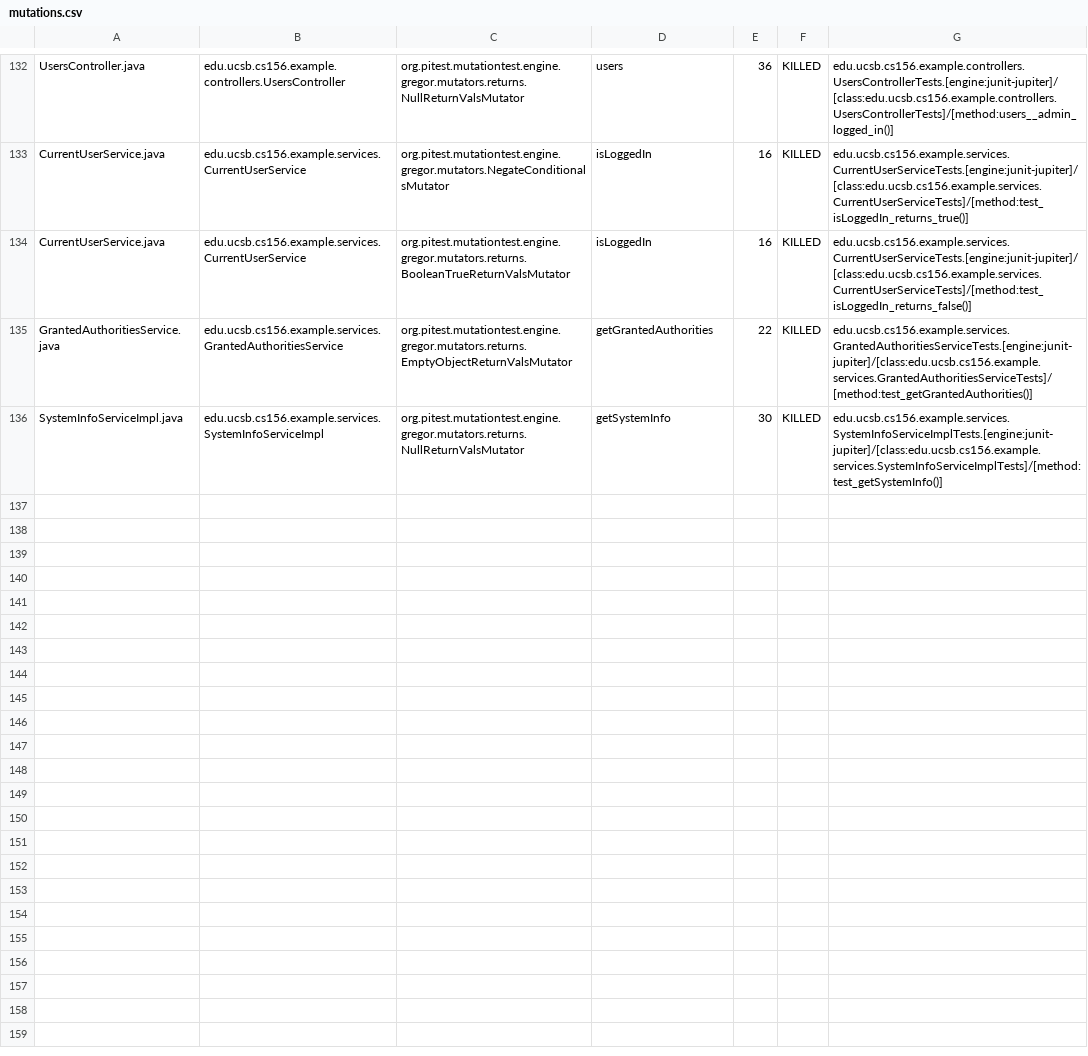
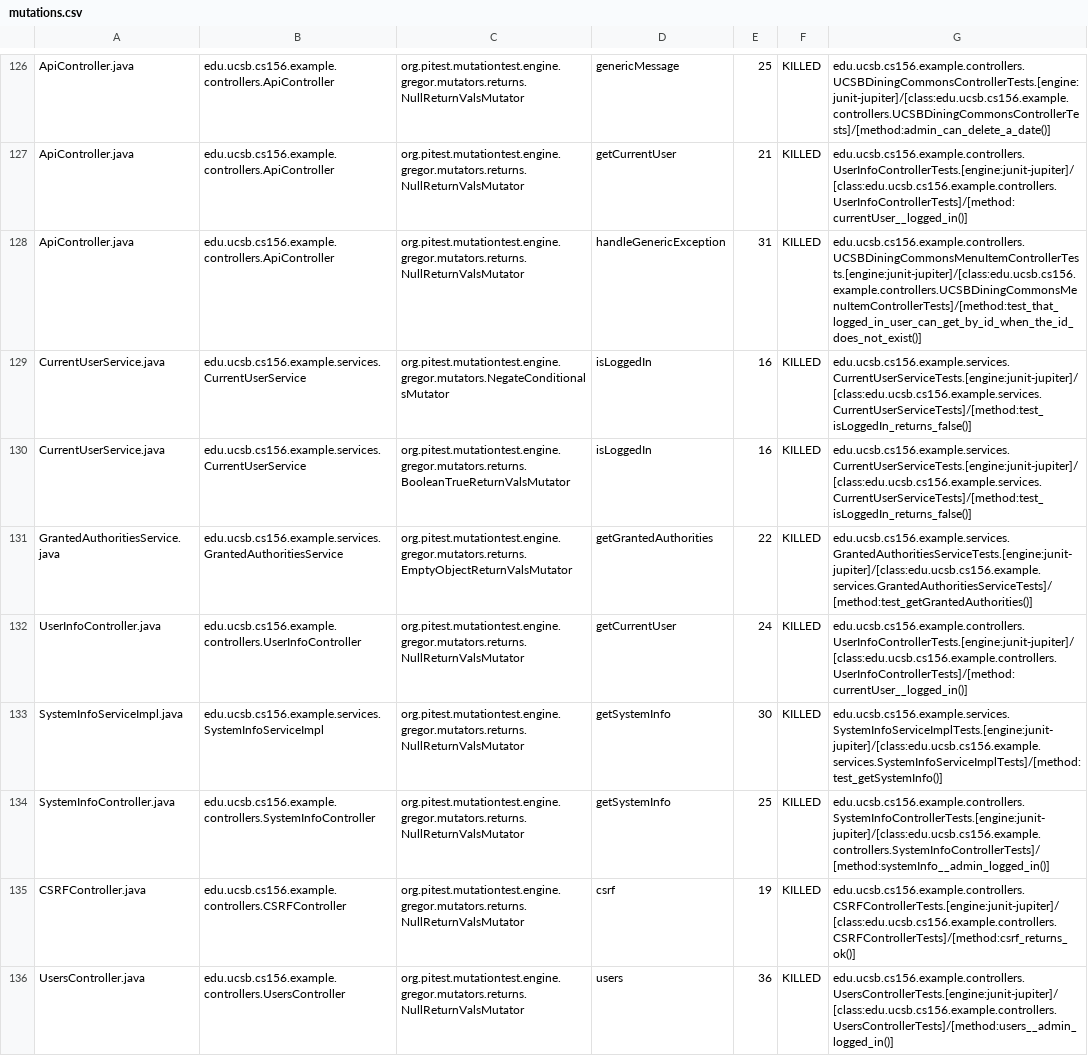
Before and after one commit to ucsb-cs156-f23/team02-f23-7pm-3, a CSV file: pitest/mutations.csv, drawn as a sheet; only a part is shown, gaps mark what is left out; addresses are those after the commit; the diff covers the shown part only; the diff names each change by its address in the sheet, - before the commit and + after, or states it on an @@ line.

Commit message:
Deploying to gh-pages from @ ucsb-cs156-f23/team02-f23-7pm-3@bea6cabe91faa4a1b6505ee975c993e16a1fde30 🚀

```diff
--- a/pitest/mutations.csv
+++ b/pitest/mutations.csv
-A126: UsersController.java
+A126: ApiController.java
-B126: edu.ucsb.cs156.example.controllers.UsersController
+B126: edu.ucsb.cs156.example.controllers.ApiController
-D126: users
+D126: genericMessage
-E126: 36
+E126: 25
-G126: edu.ucsb.cs156.example.controllers.UsersControllerTests.[engine:junit-jupiter]/[class:edu.ucsb.cs156.example.controllers.UsersControllerTests]/[method:users__admin_logged_in()]
+G126: edu.ucsb.cs156.example.controllers.UCSBDiningCommonsControllerTests.[engine:junit-jupiter]/[class:edu.ucsb.cs156.example.controllers.UCSBDiningCommonsControllerTests]/[method:admin_can_delete_a_date()]
@@ row 2 moved to row 127: ApiController.java @@
+row 128: ApiController.java | edu.ucsb.cs156.example.controllers.ApiController | org.pitest.mutationtest.engine.gregor.mutators.returns.NullReturnValsMutator | handleGenericException | 31 | KILLED | edu.ucsb.cs156.example.controllers.UCSBDiningCommonsMenuItemControllerTests.[engine:junit-jupiter]/[class:edu.ucsb.cs156.example.controllers.UCSBDiningCommonsMenuItemControllerTests]/[method:test_that_logged_in_user_can_get_by_id_when_the_id_does_not_exist()]
-G129: edu.ucsb.cs156.example.services.CurrentUserServiceTests.[engine:junit-jupiter]/[class:edu.ucsb.cs156.example.services.CurrentUserServiceTests]/[method:test_isLoggedIn_returns_true()]
+G129: edu.ucsb.cs156.example.services.CurrentUserServiceTests.[engine:junit-jupiter]/[class:edu.ucsb.cs156.example.services.CurrentUserServiceTests]/[method:test_isLoggedIn_returns_false()]
@@ row 131 moved to row 132: UserInfoController.java @@
@@ row 45 moved to row 134: SystemInfoController.java @@
@@ row 23 moved to row 135: CSRFController.java @@
+row 136: UsersController.java | edu.ucsb.cs156.example.controllers.UsersController | org.pitest.mutationtest.engine.gregor.mutators.returns.NullReturnValsMutator | users | 36 | KILLED | edu.ucsb.cs156.example.controllers.UsersControllerTests.[engine:junit-jupiter]/[class:edu.ucsb.cs156.example.controllers.UsersControllerTests]/[method:users__admin_logged_in()]
```
Also changed, not shown: 2 removed rows and 67 moved rows elsewhere in this file, 16 other files.
